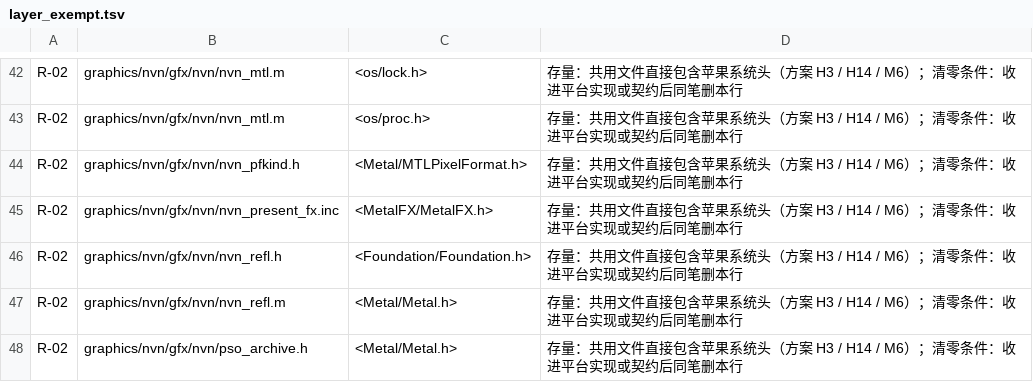
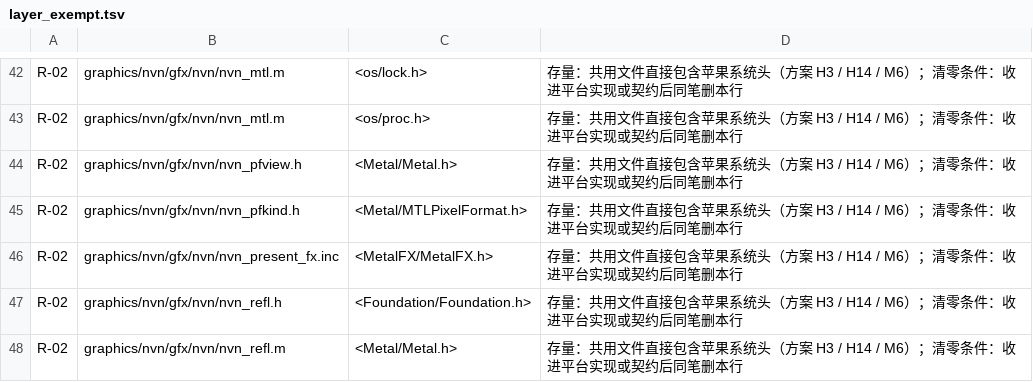
Before and after one commit to 642223522/S2Arm, a TSV file: tools/layer_exempt.tsv, drawn as a sheet; only a part is shown, gaps mark what is left out; the shorter side is filled out with more unchanged rows.

```diff
--- a/tools/layer_exempt.tsv
+++ b/tools/layer_exempt.tsv
@@ -43,2 +43,3 @@ R-02	graphics/nvn/gfx/nvn/nvn_mtl.m	<os/lock.h>	存量：共用文件直接包
 R-02	graphics/nvn/gfx/nvn/nvn_mtl.m	<os/proc.h>	存量：共用文件直接包含苹果系统头（方案 H3 / H14 / M6）；清零条件：收进平台实现或契约后同笔删本行
+R-02	graphics/nvn/gfx/nvn/nvn_pfview.h	<Metal/Metal.h>	存量：共用文件直接包含苹果系统头（方案 H3 / H14 / M6）；清零条件：收进平台实现或契约后同笔删本行
 R-02	graphics/nvn/gfx/nvn/nvn_pfkind.h	<Metal/MTLPixelFormat.h>	存量：共用文件直接包含苹果系统头（方案 H3 / H14 / M6）；清零条件：收进平台实现或契约后同笔删本行
```
